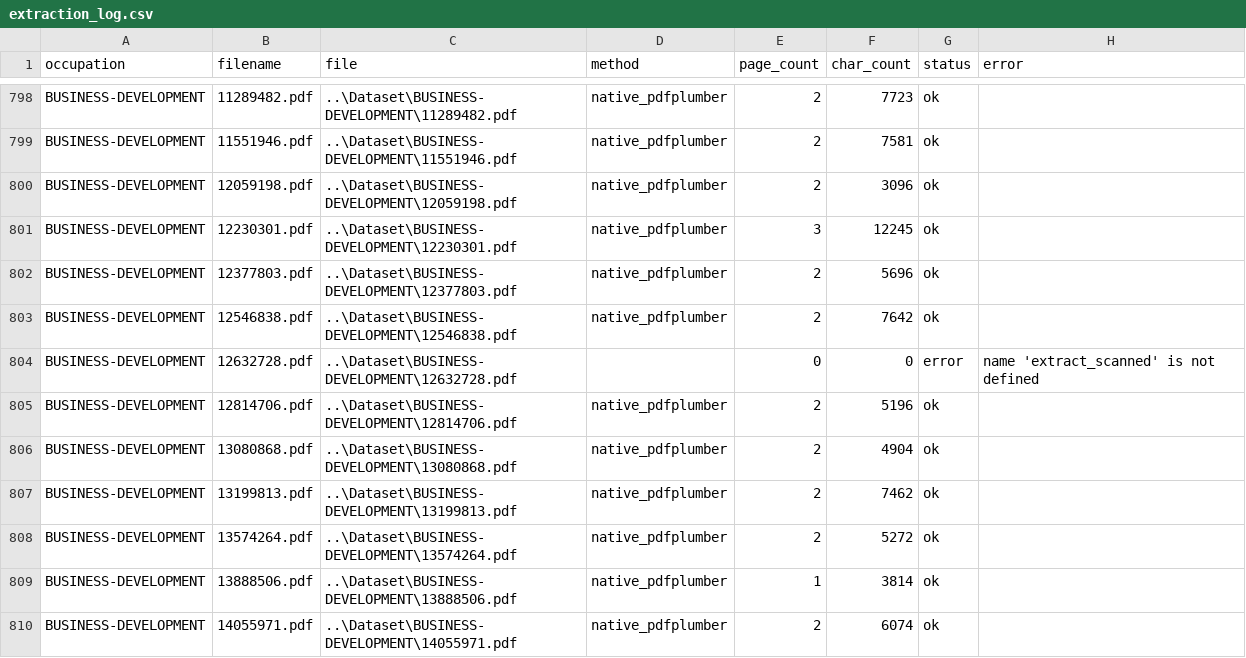
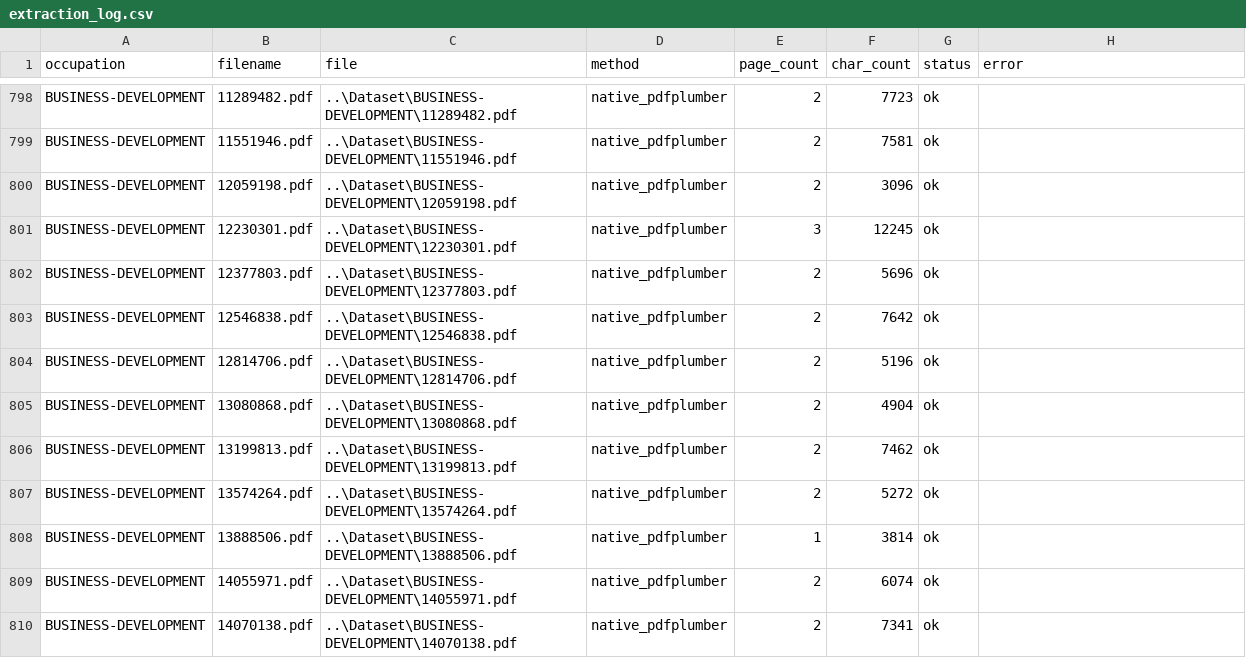
Before and after one commit to jotikaleeshya/CV-Screening-RM, a CSV file: extraction_log.csv, drawn as a sheet; only a part is shown, gaps mark what is left out; the shorter side is filled out with more unchanged rows; the diff names each change by its address in the sheet, - before the commit and + after, or states it on an @@ line.

Commit message:
Dataset Overview and drop missing data

```diff
--- a/extraction_log.csv
+++ b/extraction_log.csv
-row 804: BUSINESS-DEVELOPMENT | 12632728.pdf | ..\Dataset\BUSINESS-DEVELOPMENT\12632728.pdf |  | 0 | 0 | error | name 'extract_scanned' is not defined
```
Also changed, not shown: 2 other files.
